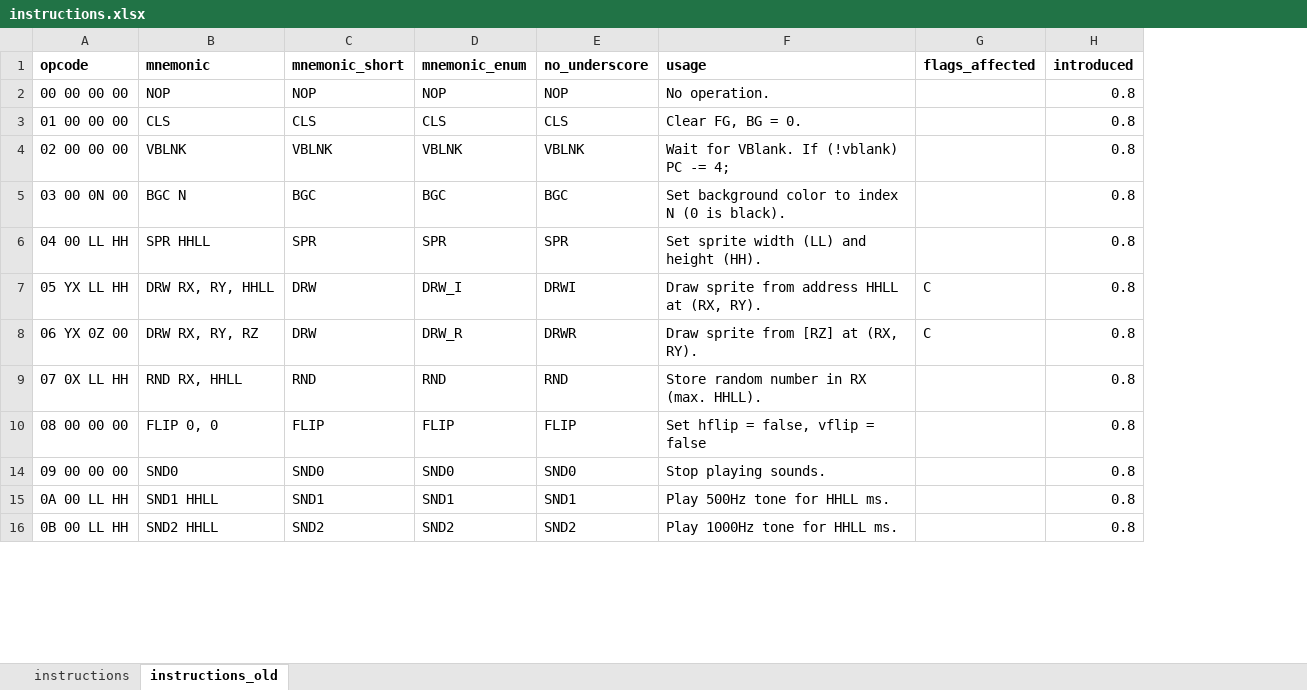
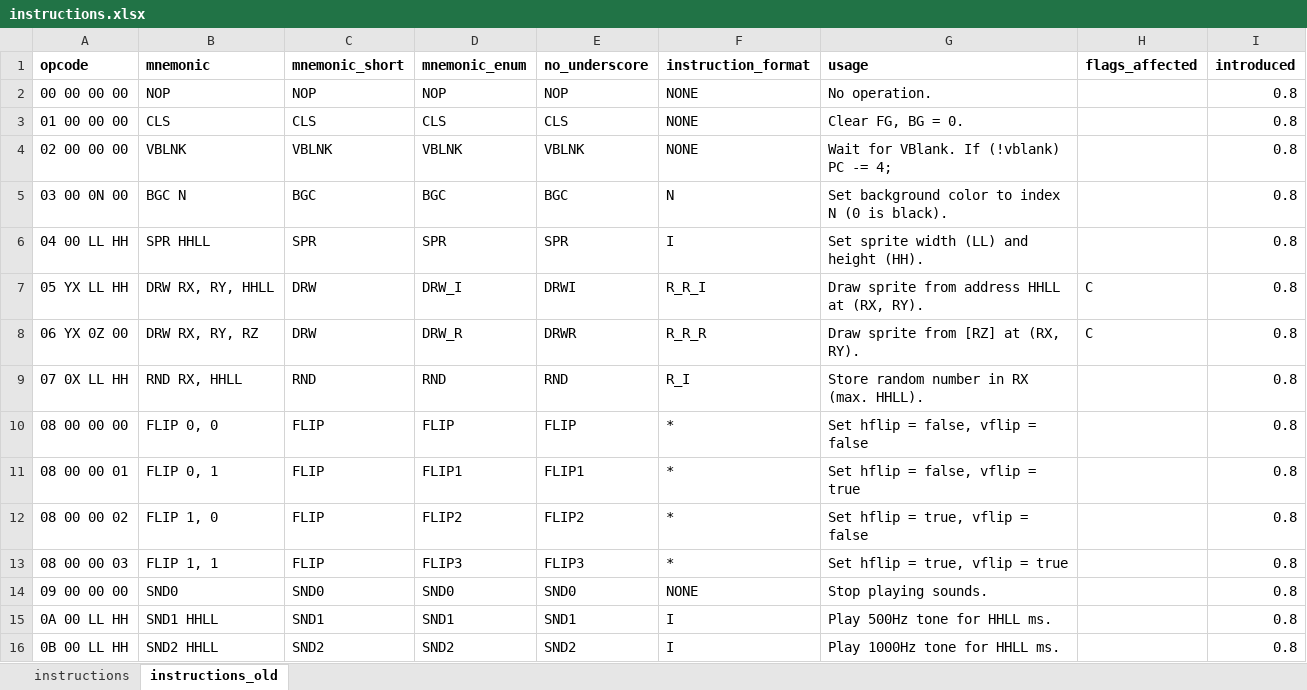
Before and after one commit to scottwillmoore/chip16, an Excel workbook: instructions.xlsx, sheet instructions_old, drawn as a sheet; only a part is shown; values as stored, in another font and other column widths than the file's, no borders; conditional formats not drawn; the diff names each change by its address in the sheet, - before the commit and + after, or states it on an @@ line.

Commit message:
work on breaking instructions up into formats

```diff
--- a/instructions.xlsx (sheet instructions_old)
+++ b/instructions.xlsx (sheet instructions_old)
+column F (instruction_format), rows 2-10: NONE | NONE | NONE | N | I | R_R_I | R_R_R | R_I | *; rows 14-16: NONE | I | I
+row 11: 08 00 00 01 | FLIP 0, 1 | FLIP | FLIP1 | FLIP1 | * | Set hflip = false, vflip = true |  | 0.8
+row 12: 08 00 00 02 | FLIP 1, 0 | FLIP | FLIP2 | FLIP2 | * | Set hflip = true, vflip = false |  | 0.8
+row 13: 08 00 00 03 | FLIP 1, 1 | FLIP | FLIP3 | FLIP3 | * | Set hflip = true, vflip = true |  | 0.8
```
